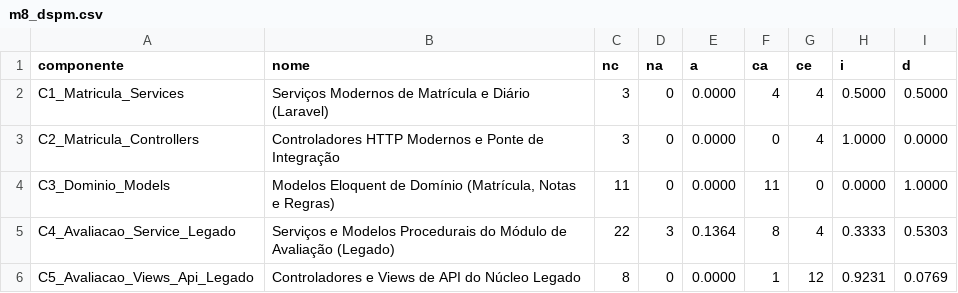
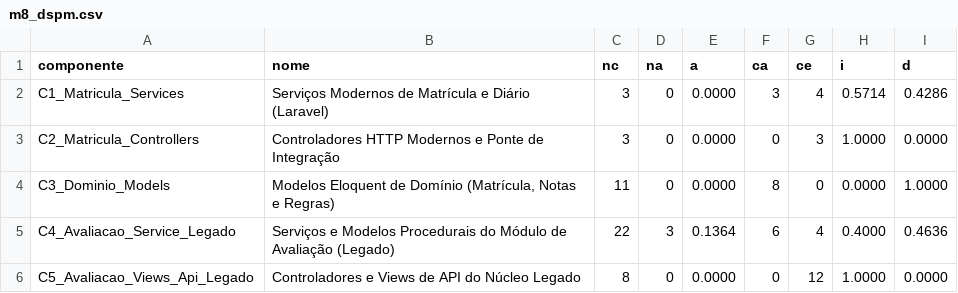
Before and after one commit to FCTE-Qualidade-de-Software-1/2026-2_T02_GRACE_HOPPER, a CSV file: docs/evidencias/g3_manutenibilidade/m8_dspm.csv, drawn as a sheet.

```diff
--- a/docs/evidencias/g3_manutenibilidade/m8_dspm.csv
+++ b/docs/evidencias/g3_manutenibilidade/m8_dspm.csv
@@ -1,6 +1,6 @@
 componente,nome,nc,na,a,ca,ce,i,d
-C1_Matricula_Services,"Serviços Modernos de Matrícula e Diário (Laravel)",3,0,0.0000,4,4,0.5000,0.5000
-C2_Matricula_Controllers,"Controladores HTTP Modernos e Ponte de Integração",3,0,0.0000,0,4,1.0000,0.0000
-C3_Dominio_Models,"Modelos Eloquent de Domínio (Matrícula, Notas e Regras)",11,0,0.0000,11,0,0.0000,1.0000
-C4_Avaliacao_Service_Legado,"Serviços e Modelos Procedurais do Módulo de Avaliação (Legado)",22,3,0.1364,8,4,0.3333,0.5303
-C5_Avaliacao_Views_Api_Legado,"Controladores e Views de API do Núcleo Legado",8,0,0.0000,1,12,0.9231,0.0769
+C1_Matricula_Services,"Serviços Modernos de Matrícula e Diário (Laravel)",3,0,0.0000,3,4,0.5714,0.4286
+C2_Matricula_Controllers,"Controladores HTTP Modernos e Ponte de Integração",3,0,0.0000,0,3,1.0000,0.0000
+C3_Dominio_Models,"Modelos Eloquent de Domínio (Matrícula, Notas e Regras)",11,0,0.0000,8,0,0.0000,1.0000
+C4_Avaliacao_Service_Legado,"Serviços e Modelos Procedurais do Módulo de Avaliação (Legado)",22,3,0.1364,6,4,0.4000,0.4636
+C5_Avaliacao_Views_Api_Legado,"Controladores e Views de API do Núcleo Legado",8,0,0.0000,0,12,1.0000,0.0000
```
Also changed, not shown: docs/evidencias/g4_interacao_uso/m12_ippe.csv, evidencias/g3_manutenibilidade/m8_dspm.csv, 56 other files.
